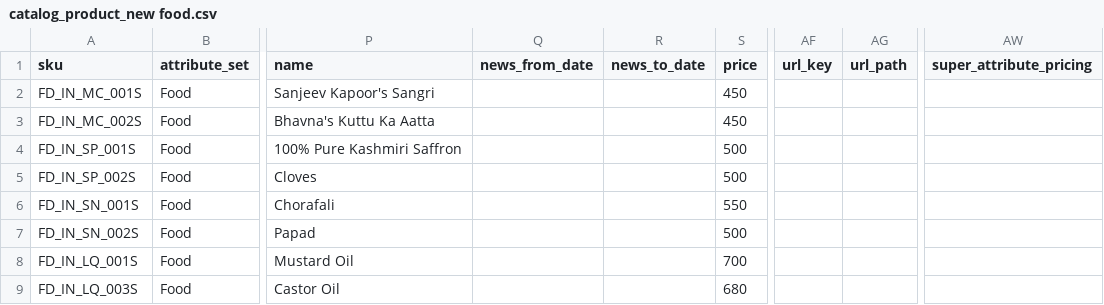
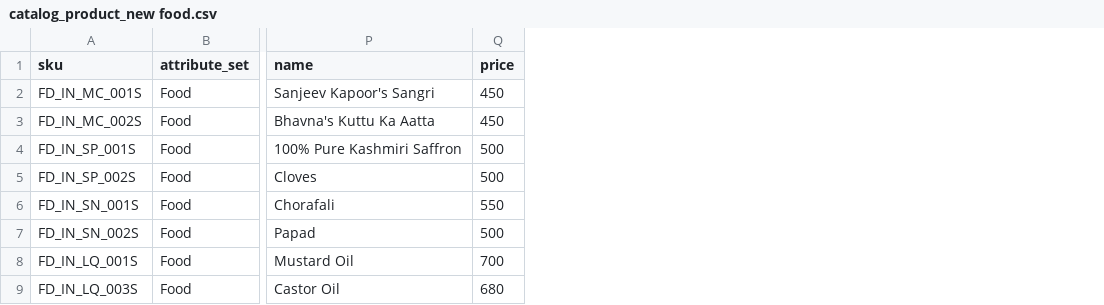
Before and after one commit to aurigait/Indi3498824delights, a CSV file: var/import/newcsv/catalog_product_new food.csv, drawn as a sheet; only a part is shown, gaps mark what is left out; the diff names each change by its address in the sheet, - before the commit and + after, or states it on an @@ line.

Commit message:
Product sheets

```diff
--- a/var/import/newcsv/catalog_product_new food.csv
+++ b/var/import/newcsv/catalog_product_new food.csv
-column Q (news_from_date), empty
-column R (news_to_date), empty
-column AF (url_key), empty
-column AG (url_path), empty
-column AW (super_attribute_pricing), empty
```
Also changed, not shown: var/import/newcsv/catalog_product_Apparels_M_BottomWear.csv, var/import/newcsv/catalog_product_Apparels_M_Sets.csv, 16 other files.
